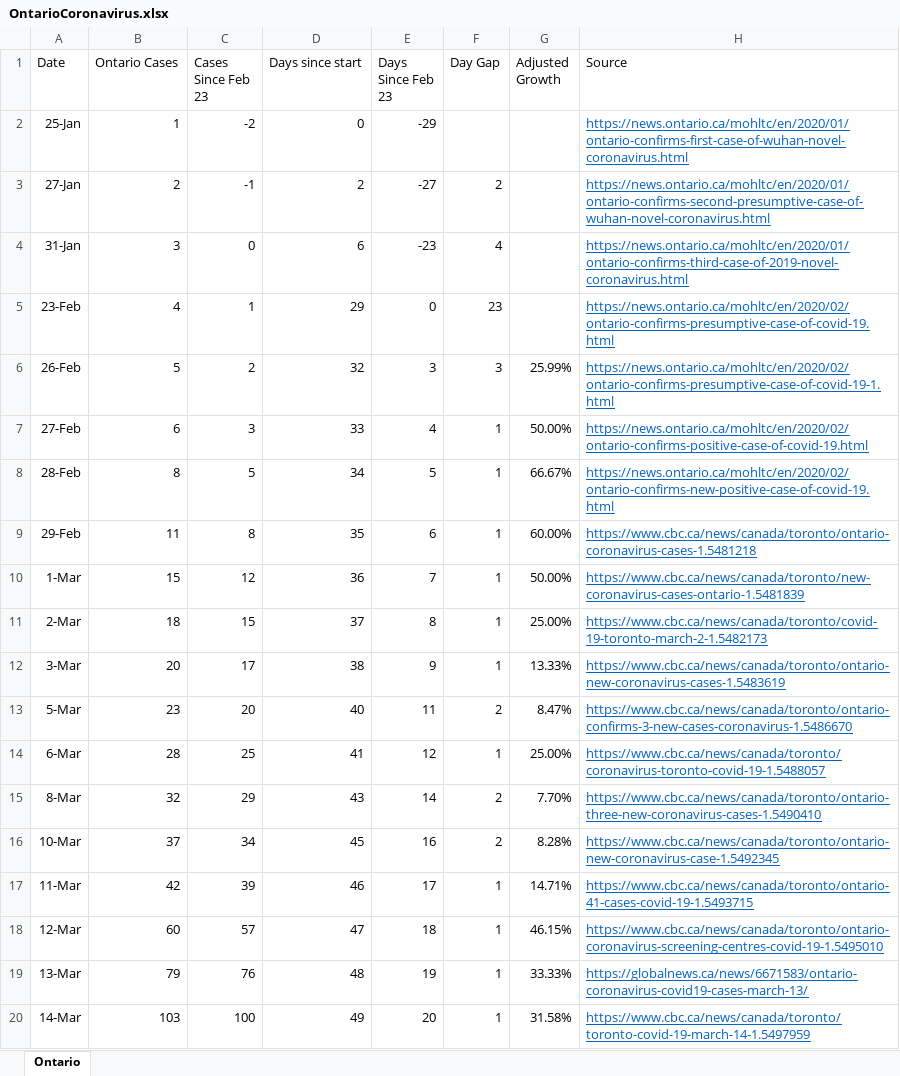
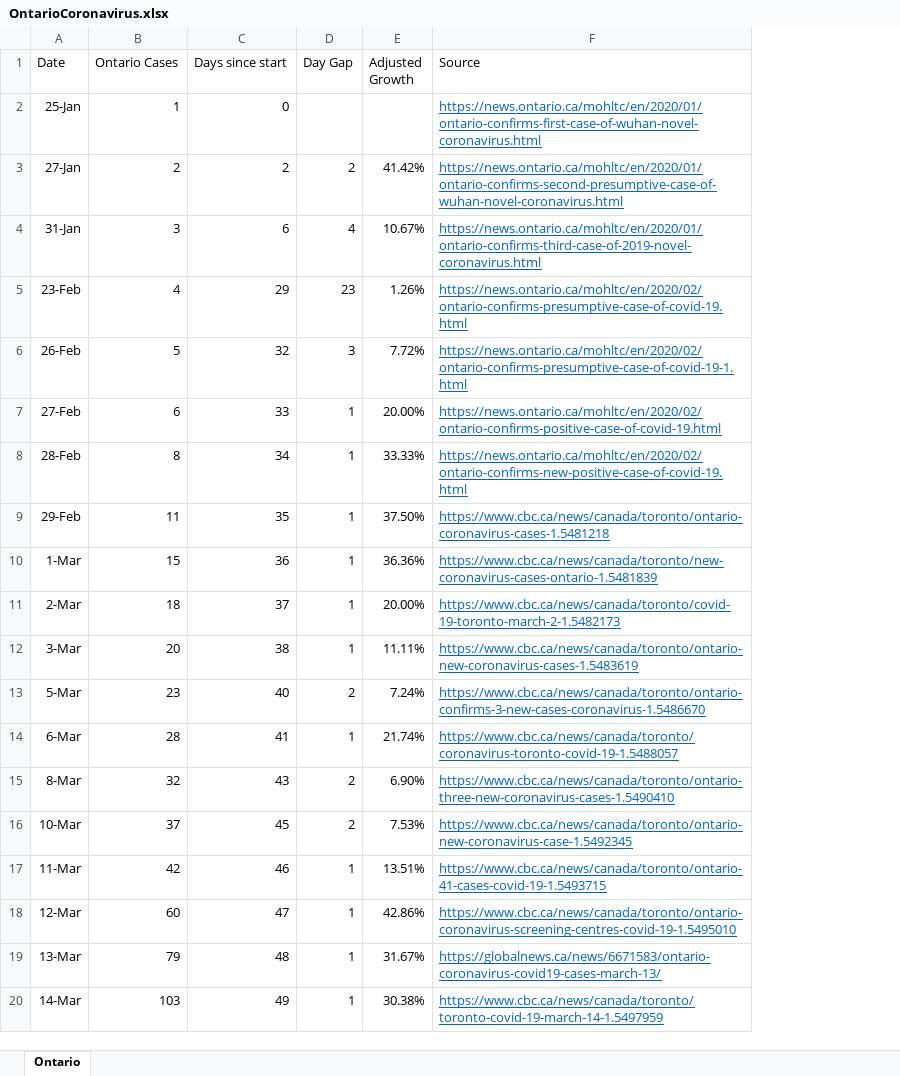
Before and after one commit to deanhuiwang/ontario-coronavirus, an Excel workbook: OntarioCoronavirus.xlsx, sheet Ontario, drawn as a sheet; values as stored, in another font and other column widths than the file's, no borders; charts and pictures not drawn; removed rows and columns are numbered as before the commit, all else as after; the diff names each change by its address in the sheet, - before the commit and + after, or states it on an @@ line.

```diff
--- a/OntarioCoronavirus.xlsx (sheet Ontario)
+++ b/OntarioCoronavirus.xlsx (sheet Ontario)
-column C (Cases Since Feb 23), rows 2-20: -2 | -1 | 0 | 1 | 2 | 3 | 5 | 8 | 12 | 15 | 17 | 20 | 25 | 29 | 34 | 39 | 57 | 76 | 100
-column E (Days Since Feb 23), rows 2-20: -29 | -27 | -23 | 0 | 3 | 4 | 5 | 6 | 7 | 8 | 9 | 11 | 12 | 14 | 16 | 17 | 18 | 19 | 20
-E3 (Adjusted Growth): (empty)
+E3 (Adjusted Growth): 41.42%
-E4 (Adjusted Growth): (empty)
+E4 (Adjusted Growth): 10.67%
-E5 (Adjusted Growth): (empty)
+E5 (Adjusted Growth): 1.26%
-E6 (Adjusted Growth): 25.99%
+E6 (Adjusted Growth): 7.72%
-E7 (Adjusted Growth): 50.00%
+E7 (Adjusted Growth): 20.00%
-E8 (Adjusted Growth): 66.67%
+E8 (Adjusted Growth): 33.33%
-E9 (Adjusted Growth): 60.00%
+E9 (Adjusted Growth): 37.50%
-E10 (Adjusted Growth): 50.00%
+E10 (Adjusted Growth): 36.36%
-E11 (Adjusted Growth): 25.00%
+E11 (Adjusted Growth): 20.00%
-E12 (Adjusted Growth): 13.33%
+E12 (Adjusted Growth): 11.11%
-E13 (Adjusted Growth): 8.47%
+E13 (Adjusted Growth): 7.24%
-E14 (Adjusted Growth): 25.00%
+E14 (Adjusted Growth): 21.74%
-E15 (Adjusted Growth): 7.70%
+E15 (Adjusted Growth): 6.90%
-E16 (Adjusted Growth): 8.28%
+E16 (Adjusted Growth): 7.53%
-E17 (Adjusted Growth): 14.71%
+E17 (Adjusted Growth): 13.51%
-E18 (Adjusted Growth): 46.15%
+E18 (Adjusted Growth): 42.86%
-E19 (Adjusted Growth): 33.33%
+E19 (Adjusted Growth): 31.67%
-E20 (Adjusted Growth): 31.58%
+E20 (Adjusted Growth): 30.38%
```
Also changed, not shown: formulas that keep their value, charts or pictures, 4 other files.
